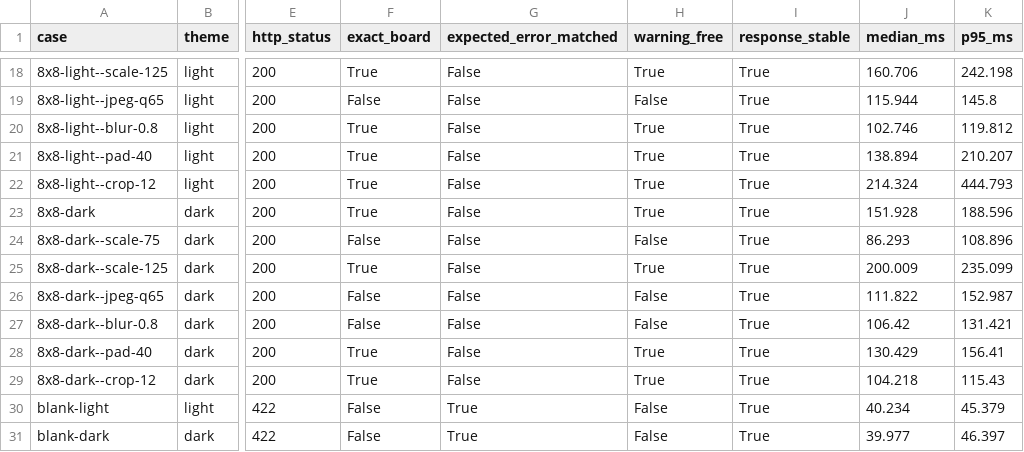
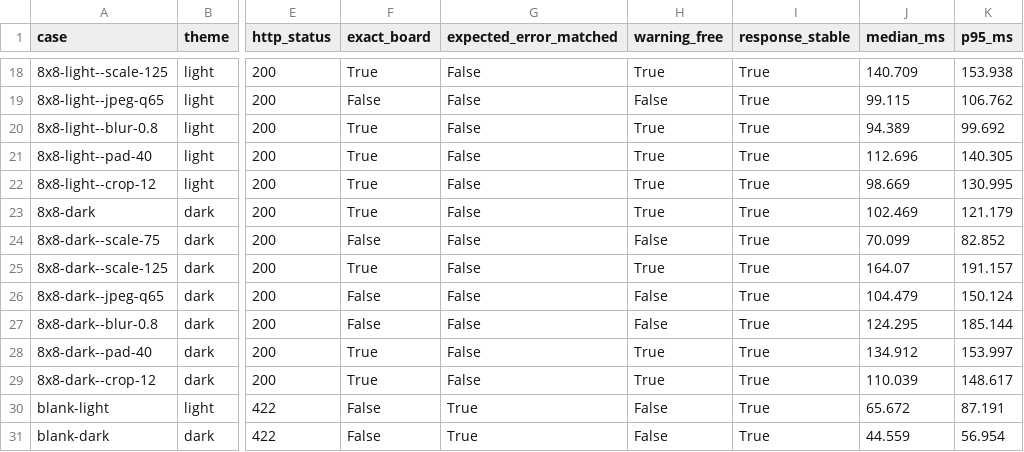
Before and after one commit to PSE-ZIP-Solver/ZipSolver, a CSV file: evaluation_results/screenshot_import/cases.csv, drawn as a sheet; only a part is shown, gaps mark what is left out; the diff covers the shown part only; the diff names each change by its address in the sheet, - before the commit and + after, or states it on an @@ line.

```diff
--- a/evaluation_results/screenshot_import/cases.csv
+++ b/evaluation_results/screenshot_import/cases.csv
-J18 (median_ms): 160.706
+J18 (median_ms): 140.709
-K18 (p95_ms): 242.198
+K18 (p95_ms): 153.938
-J19 (median_ms): 115.944
+J19 (median_ms): 99.115
-K19 (p95_ms): 145.8
+K19 (p95_ms): 106.762
-J20 (median_ms): 102.746
+J20 (median_ms): 94.389
-K20 (p95_ms): 119.812
+K20 (p95_ms): 99.692
-J21 (median_ms): 138.894
+J21 (median_ms): 112.696
-K21 (p95_ms): 210.207
+K21 (p95_ms): 140.305
-J22 (median_ms): 214.324
+J22 (median_ms): 98.669
-K22 (p95_ms): 444.793
+K22 (p95_ms): 130.995
-J23 (median_ms): 151.928
+J23 (median_ms): 102.469
-K23 (p95_ms): 188.596
+K23 (p95_ms): 121.179
-J24 (median_ms): 86.293
+J24 (median_ms): 70.099
-K24 (p95_ms): 108.896
+K24 (p95_ms): 82.852
-J25 (median_ms): 200.009
+J25 (median_ms): 164.07
-K25 (p95_ms): 235.099
+K25 (p95_ms): 191.157
-J26 (median_ms): 111.822
+J26 (median_ms): 104.479
-K26 (p95_ms): 152.987
+K26 (p95_ms): 150.124
-J27 (median_ms): 106.42
+J27 (median_ms): 124.295
-K27 (p95_ms): 131.421
+K27 (p95_ms): 185.144
-J28 (median_ms): 130.429
+J28 (median_ms): 134.912
-K28 (p95_ms): 156.41
+K28 (p95_ms): 153.997
-J29 (median_ms): 104.218
+J29 (median_ms): 110.039
-K29 (p95_ms): 115.43
+K29 (p95_ms): 148.617
-J30 (median_ms): 40.234
+J30 (median_ms): 65.672
-K30 (p95_ms): 45.379
+K30 (p95_ms): 87.191
-J31 (median_ms): 39.977
+J31 (median_ms): 44.559
-K31 (p95_ms): 46.397
+K31 (p95_ms): 56.954
```
Also changed, not shown: 32 edited cells elsewhere in this file, 4 other files.
